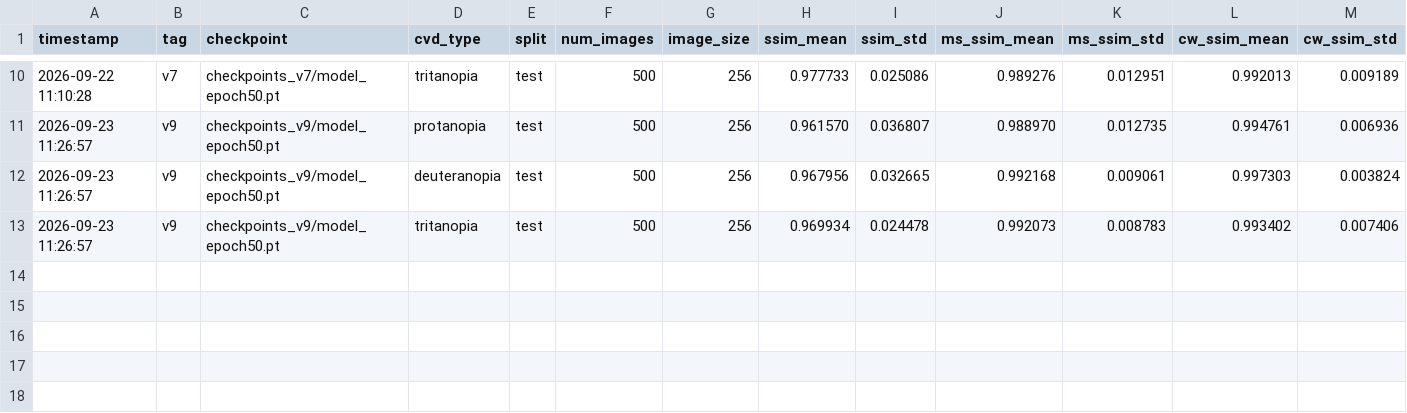
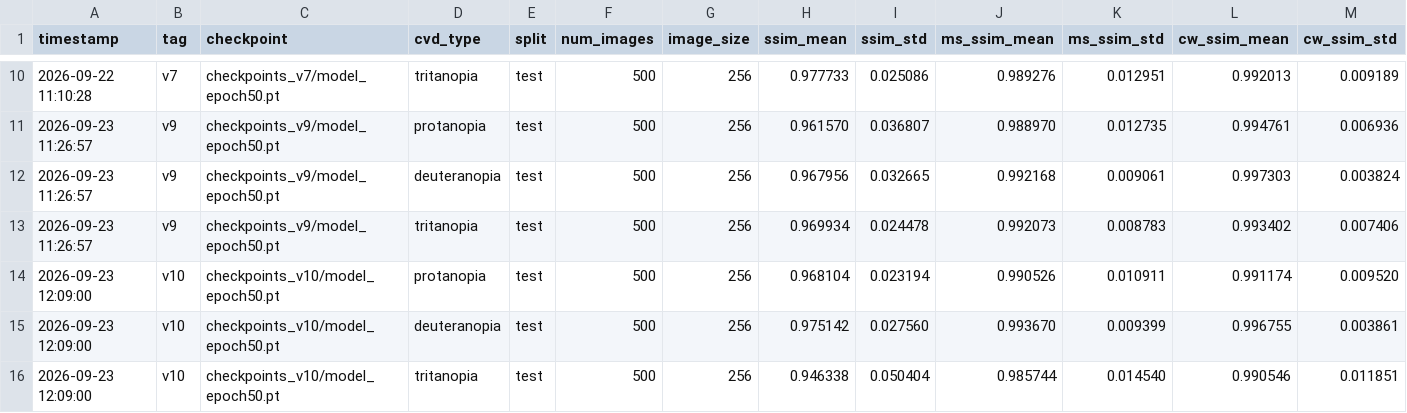
Before and after one commit to Jerrylin0611/cvd-correction, a CSV file: metrics_summary.csv, drawn as a sheet; only a part is shown, gaps mark what is left out; rows hold the shown columns only; the diff names each change by its address in the sheet, - before the commit and + after, or states it on an @@ line.

```diff
--- a/metrics_summary.csv
+++ b/metrics_summary.csv
+row 14: 2026-09-23 12:09:00 | v10 | checkpoints_v10/model_epoch50.pt | protanopia | test | 500 | 256 | 0.968104 | 0.023194 | 0.990526 | 0.010911 | 0.991174 | 0.009520
+row 15: 2026-09-23 12:09:00 | v10 | checkpoints_v10/model_epoch50.pt | deuteranopia | test | 500 | 256 | 0.975142 | 0.027560 | 0.993670 | 0.009399 | 0.996755 | 0.003861
+row 16: 2026-09-23 12:09:00 | v10 | checkpoints_v10/model_epoch50.pt | tritanopia | test | 500 | 256 | 0.946338 | 0.050404 | 0.985744 | 0.014540 | 0.990546 | 0.011851
```
Also changed, not shown: 2 other files.
